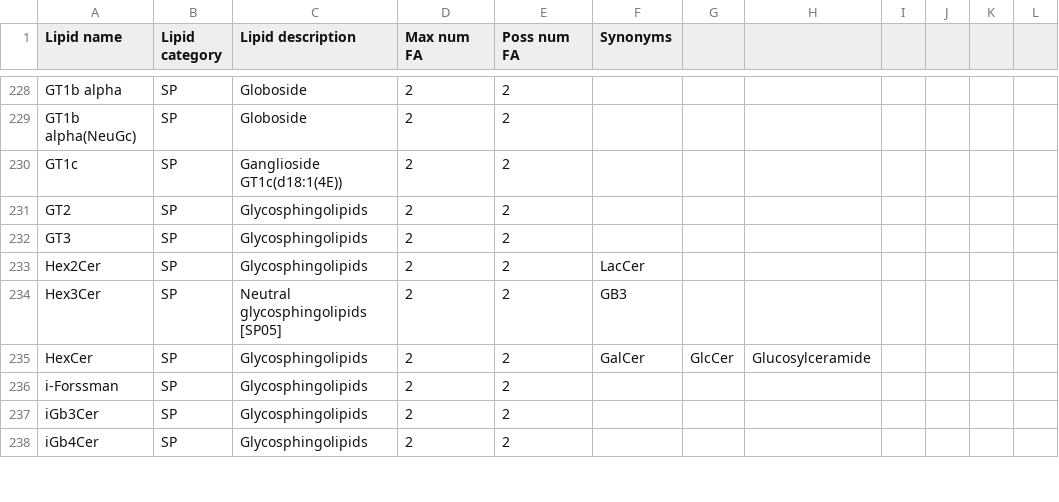
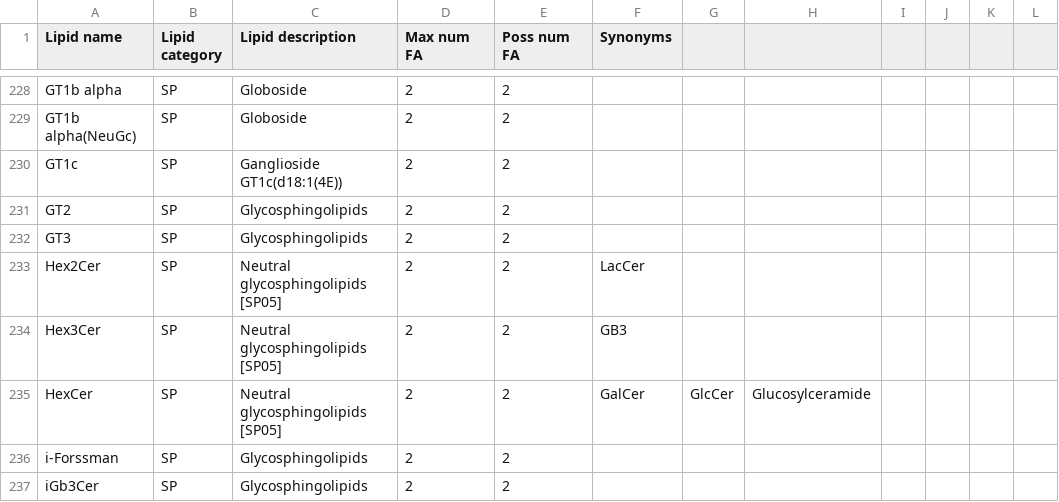
Before and after one commit to lifs-tools/rgoslin-old, a CSV file: lipid-list.csv, drawn as a sheet; only a part is shown, gaps mark what is left out; the shorter side is filled out with more unchanged rows.

Commit message:
Updated lipid-list

```diff
--- a/lipid-list.csv
+++ b/lipid-list.csv
@@ -232,5 +232,5 @@
 "GT3","SP","Glycosphingolipids","2","2","","","","","","",""
-"Hex2Cer","SP","Glycosphingolipids","2","2","LacCer","","","","","",""
+"Hex2Cer","SP","Neutral glycosphingolipids [SP05]","2","2","LacCer","","","","","",""
 "Hex3Cer","SP","Neutral glycosphingolipids [SP05]","2","2","GB3","","","","","",""
-"HexCer","SP","Glycosphingolipids","2","2","GalCer","GlcCer","Glucosylceramide","","","",""
+"HexCer","SP","Neutral glycosphingolipids [SP05]","2","2","GalCer","GlcCer","Glucosylceramide","","","",""
 "i-Forssman","SP","Glycosphingolipids","2","2","","","","","","",""
```
